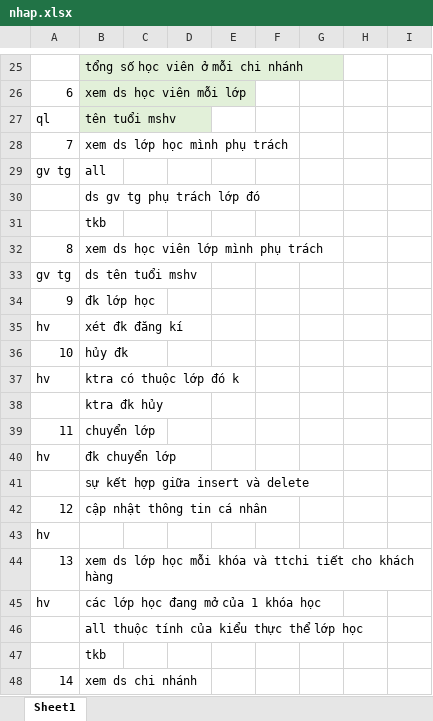
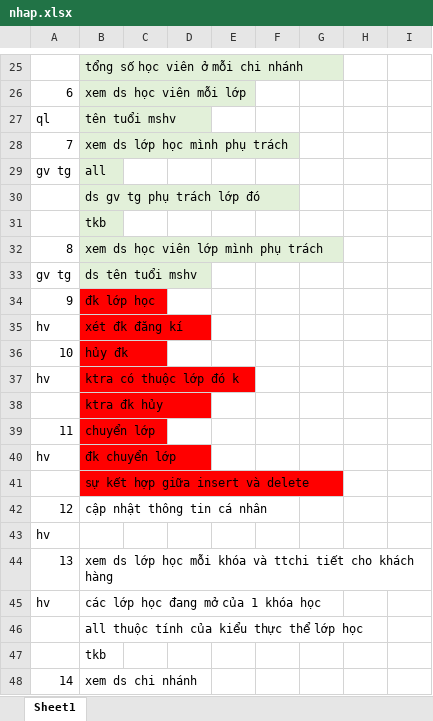
Before and after one commit to Duyanhdda/web-english, an Excel workbook: nhap.xlsx, sheet Sheet1, drawn as a sheet; only a part is shown, gaps mark what is left out; values as stored, in another font and other column widths than the file's, no borders; the diff names each change by its address in the sheet, - before the commit and + after, or states it on an @@ line.

```diff
--- a/nhap.xlsx (sheet Sheet1)
+++ b/nhap.xlsx (sheet Sheet1)
-B28:B33 fill: none
+B28:B33 fill: #E2F0D9
-B34:B41 fill: none
+B34:B41 fill: #FF0000
```
Also changed, not shown: 6 other files.
